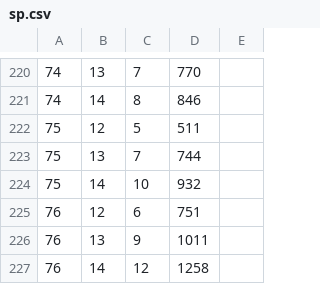
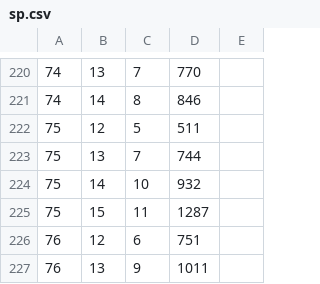
Before and after one commit to syota0304/IIDX_Viewer, a CSV file: 28/sp.csv, drawn as a sheet; only a part is shown, gaps mark what is left out; the shorter side is filled out with more unchanged rows.

```diff
--- a/28/sp.csv
+++ b/28/sp.csv
@@ -224,2 +224,3 @@
 75,14,10,932,
+75,15,11,1287,
 76,12,6,751,
```
Also changed, not shown: 28/dp.csv, 1 other file.
